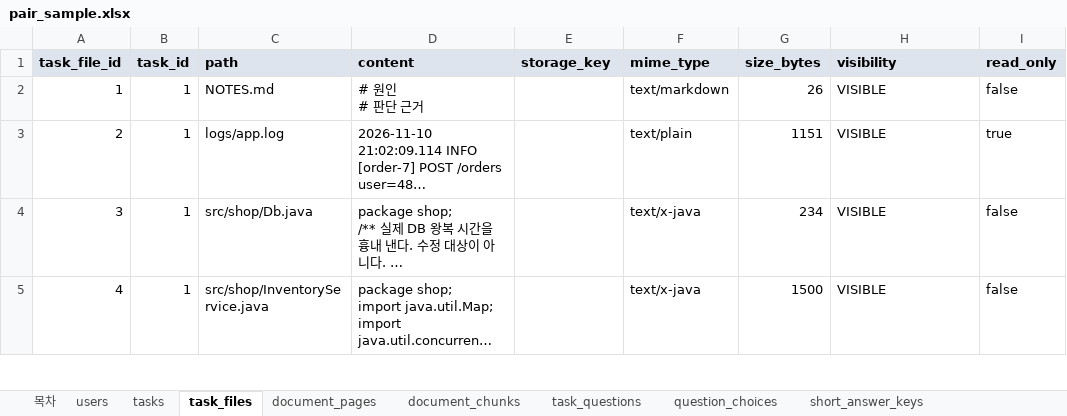
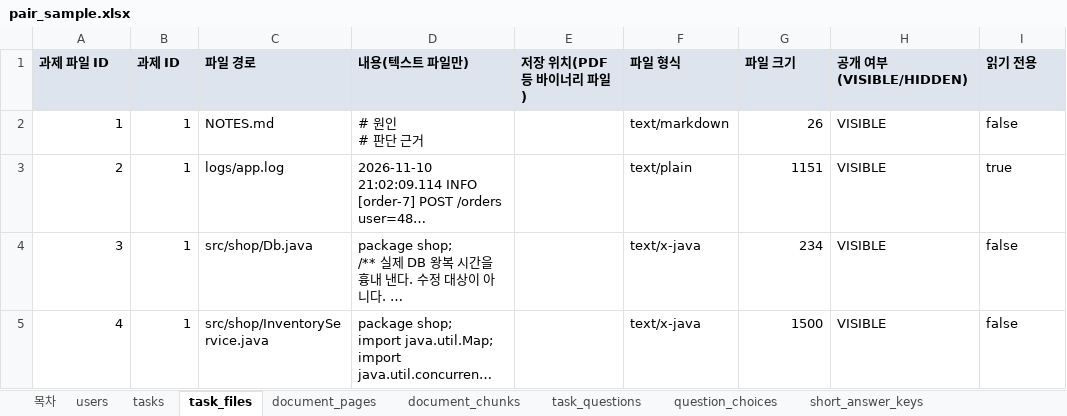
Before and after one commit to KosAmigo/pAIr-front, an Excel workbook: docs/erd/sample/pair_sample.xlsx, sheet task_files, drawn as a sheet; only a part is shown; long unchanged cells end in …; values as stored, in another font and other column widths than the file's, no borders; removed rows and columns are numbered as before the commit, all else as after; the diff names each change by its address in the sheet, - before the commit and + after, or states it on an @@ line.

```diff
--- a/docs/erd/sample/pair_sample.xlsx (sheet task_files)
+++ b/docs/erd/sample/pair_sample.xlsx (sheet task_files)
-row 1: task_file_id | task_id | path | content | storage_key | mime_type | size_bytes | visibility | read_only
+row 1: 과제 파일 ID | 과제 ID | 파일 경로 | 내용(텍스트 파일만) | 저장 위치(PDF 등 바이너리 파일) | 파일 형식 | 파일 크기 | 공개 여부(VISIBLE/HIDDEN) | 읽기 전용
```
Also changed, not shown: sheet tasks, sheet attempts, sheet task_questions, sheet chat_turns, sheet chat_attachments, sheet scorings, 22 more sheets, 1 other file.
